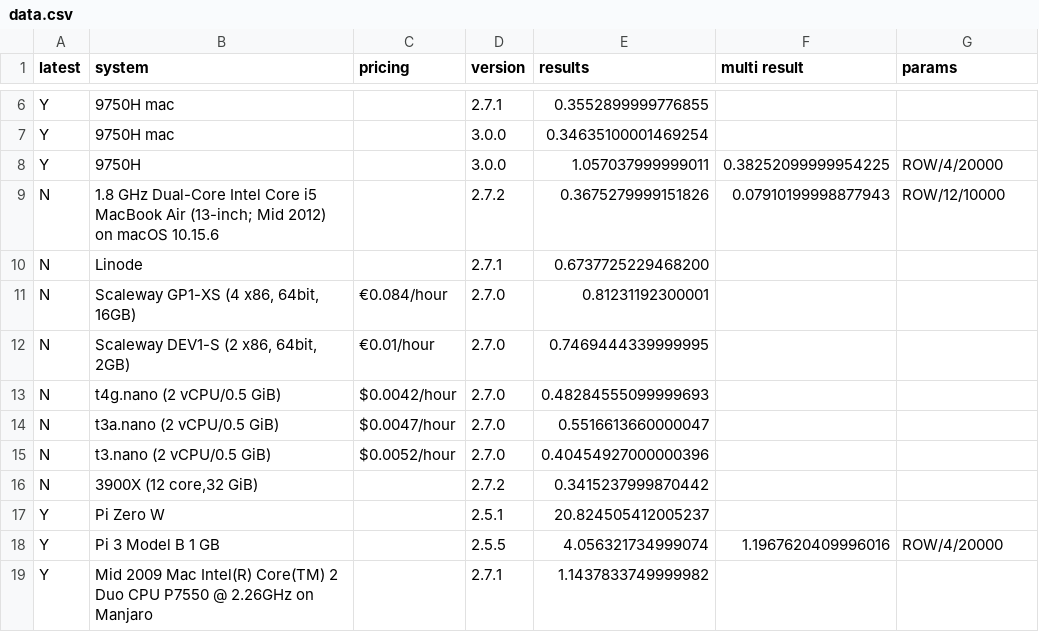
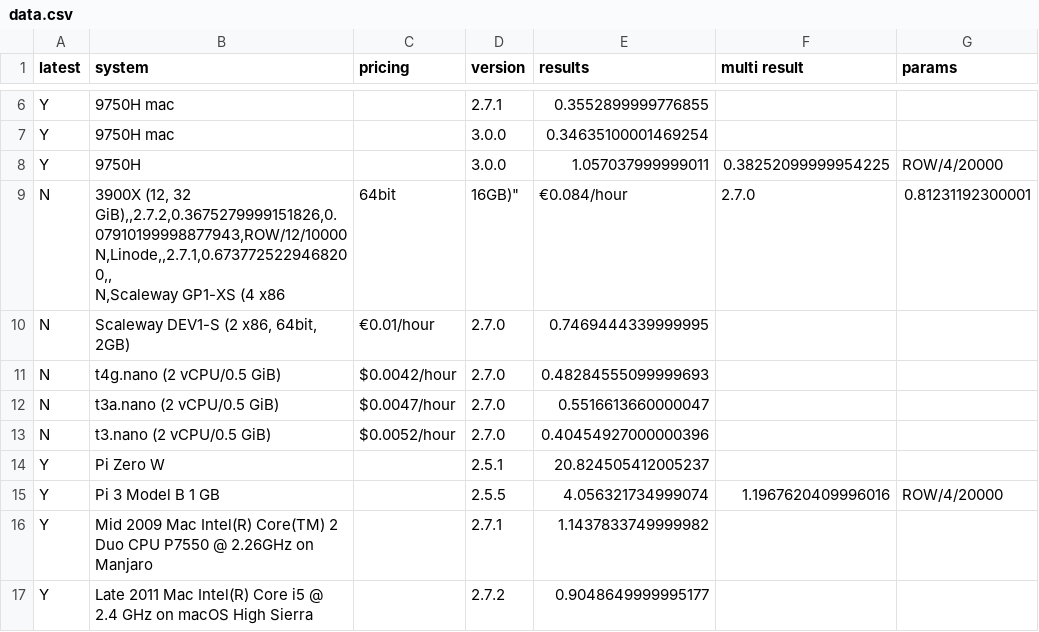
Before and after one commit to stringsn88keys/shabench, a CSV file: data.csv, drawn as a sheet; only a part is shown, gaps mark what is left out; the shorter side is filled out with more unchanged rows.

Commit message:
Fixed 3900X line

```diff
--- a/data.csv
+++ b/data.csv
@@ -8,5 +8,5 @@ Y,9750H mac,,3.0.0,0.34635100001469254,,
 Y,9750H,,3.0.0,1.057037999999011,0.38252099999954225,ROW/4/20000
-N,1.8 GHz Dual-Core Intel Core i5 MacBook Air (13-inch; Mid 2012) on macOS 10.15.6,,2.7.2,0.3675279999151826,0.07910199998877943,ROW/12/10000
-N,Linode,,2.7.1,0.6737725229468200,,
-N,"Scaleway GP1-XS (4 x86, 64bit, 16GB)",€0.084/hour,2.7.0,0.81231192300001,,
+N,"3900X (12, 32 GiB),,2.7.2,0.3675279999151826,0.07910199998877943,ROW/12/10000
+N,Linode,,2.7.1,0.6737725229468200,,
+N,"Scaleway GP1-XS (4 x86, 64bit, 16GB)",€0.084/hour,2.7.0,0.81231192300001,,
 N,"Scaleway DEV1-S (2 x86, 64bit, 2GB)",€0.01/hour,2.7.0,0.7469444339999995,,
@@ -15,3 +15,2 @@ N,t3a.nano (2 vCPU/0.5 GiB),$0.0047/hour,2.7.0,0.5516613660000047,,
 N,t3.nano (2 vCPU/0.5 GiB),$0.0052/hour,2.7.0,0.40454927000000396,,
-N,"3900X (12 core,32 GiB)",,2.7.2,0.3415237999870442,,
 Y,Pi Zero W,,2.5.1,20.824505412005237,,
```
